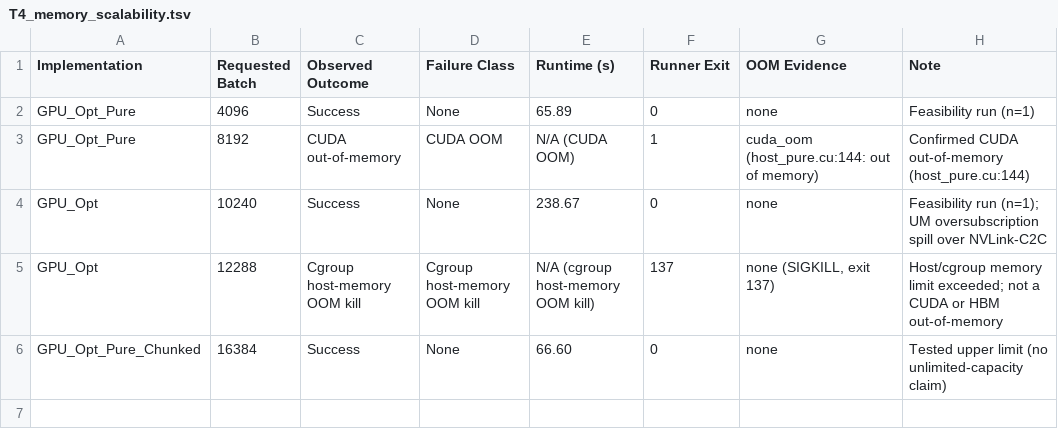
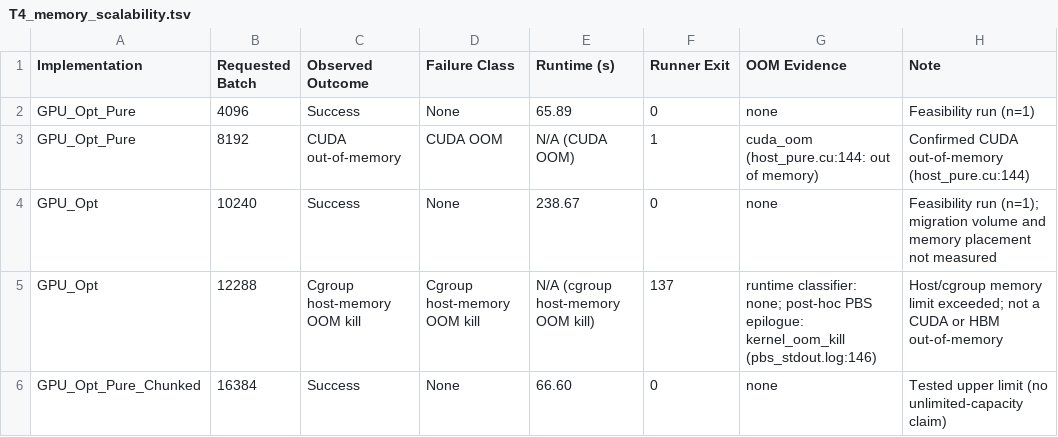
Before and after one commit to m5291091/lab, a TSV file: thesis_bc_project/result/tables/thesis/T4_memory_scalability.tsv, drawn as a sheet.

```diff
--- a/thesis_bc_project/result/tables/thesis/T4_memory_scalability.tsv
+++ b/thesis_bc_project/result/tables/thesis/T4_memory_scalability.tsv
@@ -3,4 +3,4 @@ GPU_Opt_Pure	4096	Success	None	65.89	0	none	Feasibility run (n=1)
 GPU_Opt_Pure	8192	CUDA out-of-memory	CUDA OOM	N/A (CUDA OOM)	1	cuda_oom (host_pure.cu:144: out of memory)	Confirmed CUDA out-of-memory (host_pure.cu:144)
-GPU_Opt	10240	Success	None	238.67	0	none	Feasibility run (n=1); UM oversubscription spill over NVLink-C2C
-GPU_Opt	12288	Cgroup host-memory OOM kill	Cgroup host-memory OOM kill	N/A (cgroup host-memory OOM kill)	137	none (SIGKILL, exit 137)	Host/cgroup memory limit exceeded; not a CUDA or HBM out-of-memory
+GPU_Opt	10240	Success	None	238.67	0	none	Feasibility run (n=1); migration volume and memory placement not measured
+GPU_Opt	12288	Cgroup host-memory OOM kill	Cgroup host-memory OOM kill	N/A (cgroup host-memory OOM kill)	137	runtime classifier: none; post-hoc PBS epilogue: kernel_oom_kill (pbs_stdout.log:146)	Host/cgroup memory limit exceeded; not a CUDA or HBM out-of-memory
 GPU_Opt_Pure_Chunked	16384	Success	None	66.60	0	none	Tested upper limit (no unlimited-capacity claim)
```
Also changed, not shown: thesis_bc_project/result/CORRECTED_325557_ARTIFACT_PROVENANCE.tsv, thesis_bc_project/result/tables/thesis/TABLE_MANIFEST.tsv, 3 other files.
